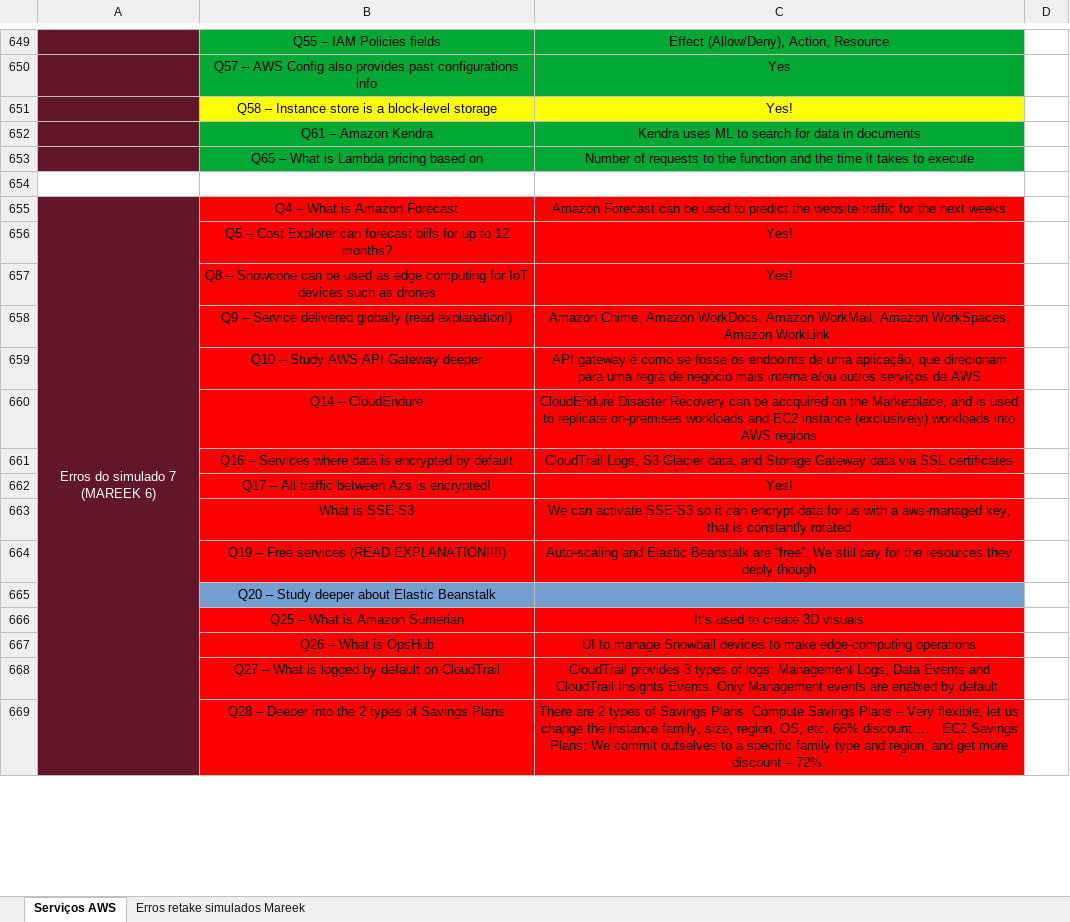
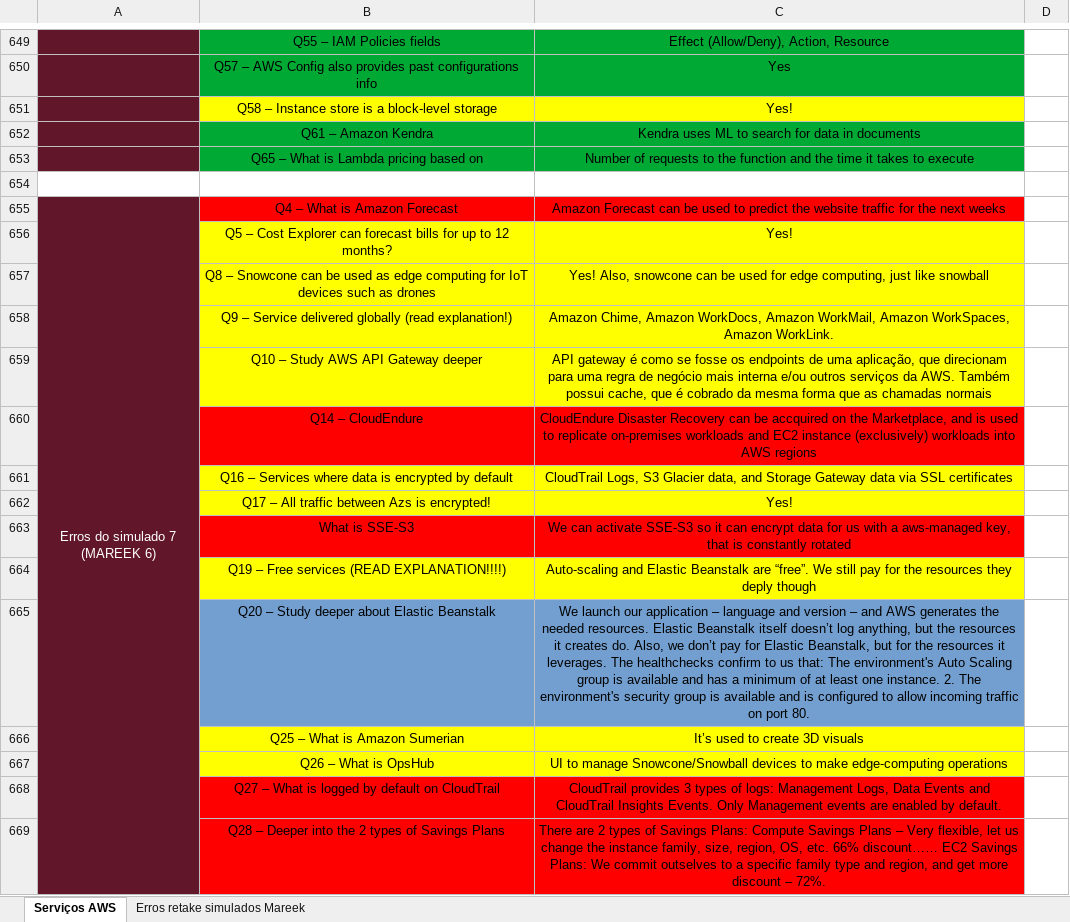
Before and after one commit to azl6/aws-cloud-practitioner, an Excel workbook: Serviços AWS.xlsx, sheet Serviços AWS, drawn as a sheet; only a part is shown, gaps mark what is left out; values as stored, in another font and other column widths than the file's, no borders; the diff names each change by its address in the sheet, - before the commit and + after, or states it on an @@ line.

Commit message:
Updating notes

```diff
--- a/Serviços AWS.xlsx (sheet Serviços AWS)
+++ b/Serviços AWS.xlsx (sheet Serviços AWS)
-B656:C659 fill: #FF0000
+B656:C659 fill: #FFFF00
-C657: Yes!
+C657: Yes! Also, snowcone can be used for edge computing, just like snowball
-C659: …serviços da AWS
+C659: …serviços da AWS. Também possui cache, que é cobrado da mesma forma que as chamadas normais
-B661:C662 fill: #FF0000
+B661:C662 fill: #FFFF00
-B664:C664 fill: #FF0000
+B664:C664 fill: #FFFF00
-C665: (empty)
+C665: We launch our application – language and version – and AWS generates the needed resources. Elastic Beanstalk itself doesn’t log anything, but the resources it creates do. Also, we don’t pay for Elastic Beanstalk, but for the resources it leverages. The healthchecks confirm to us that: The environment's Auto Scaling group is available and has a minimum of at least one instance. 2. The environment's security group is available and is configured to allow incoming traffic on port 80.
-B666:C667 fill: #FF0000
+B666:C667 fill: #FFFF00
-C667: …to manage Snowball devices to…
+C667: …to manage Snowcone/Snowball devices to…
```
Also changed, not shown: sheet Erros retake simulados Mareek.
